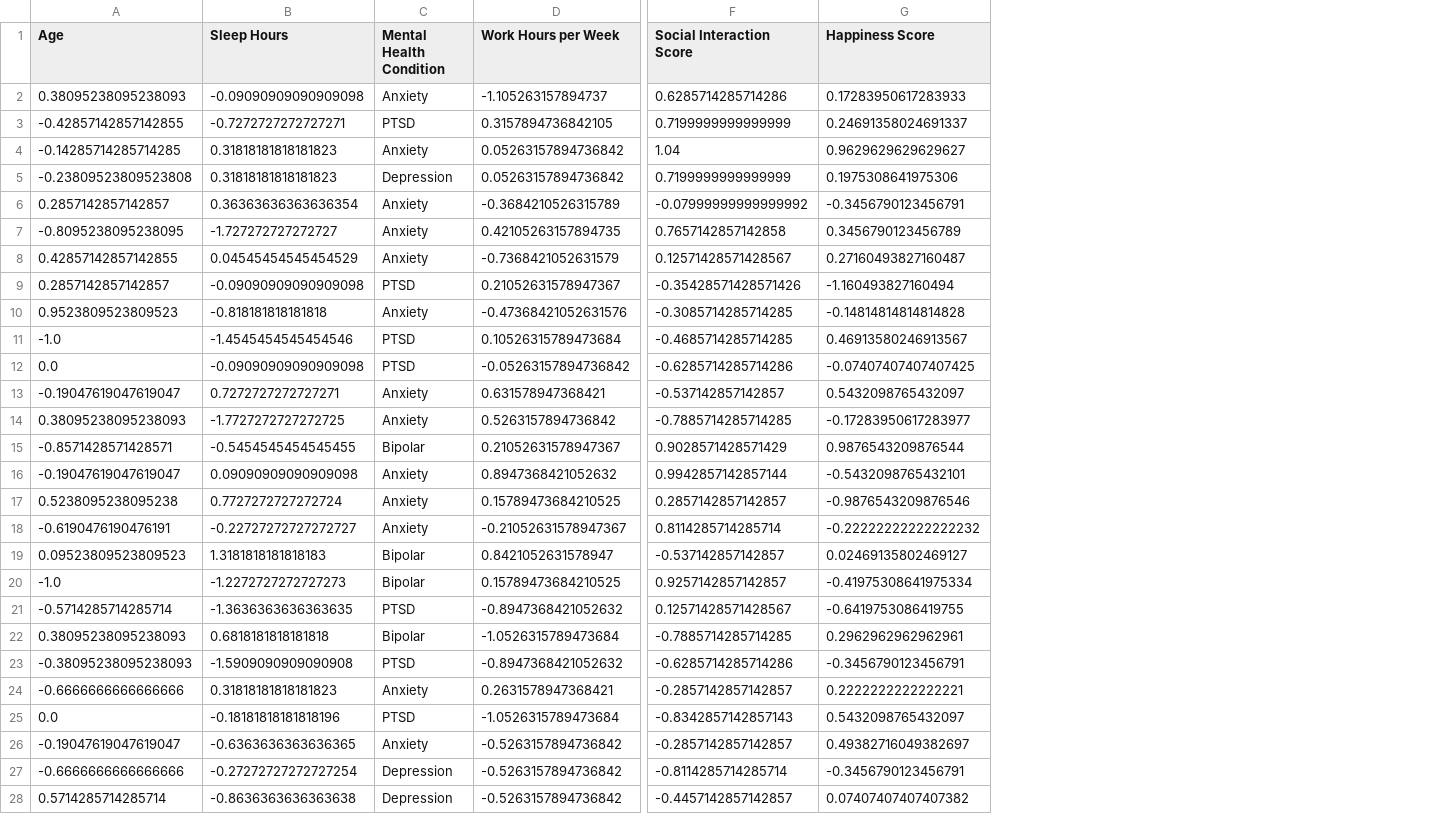
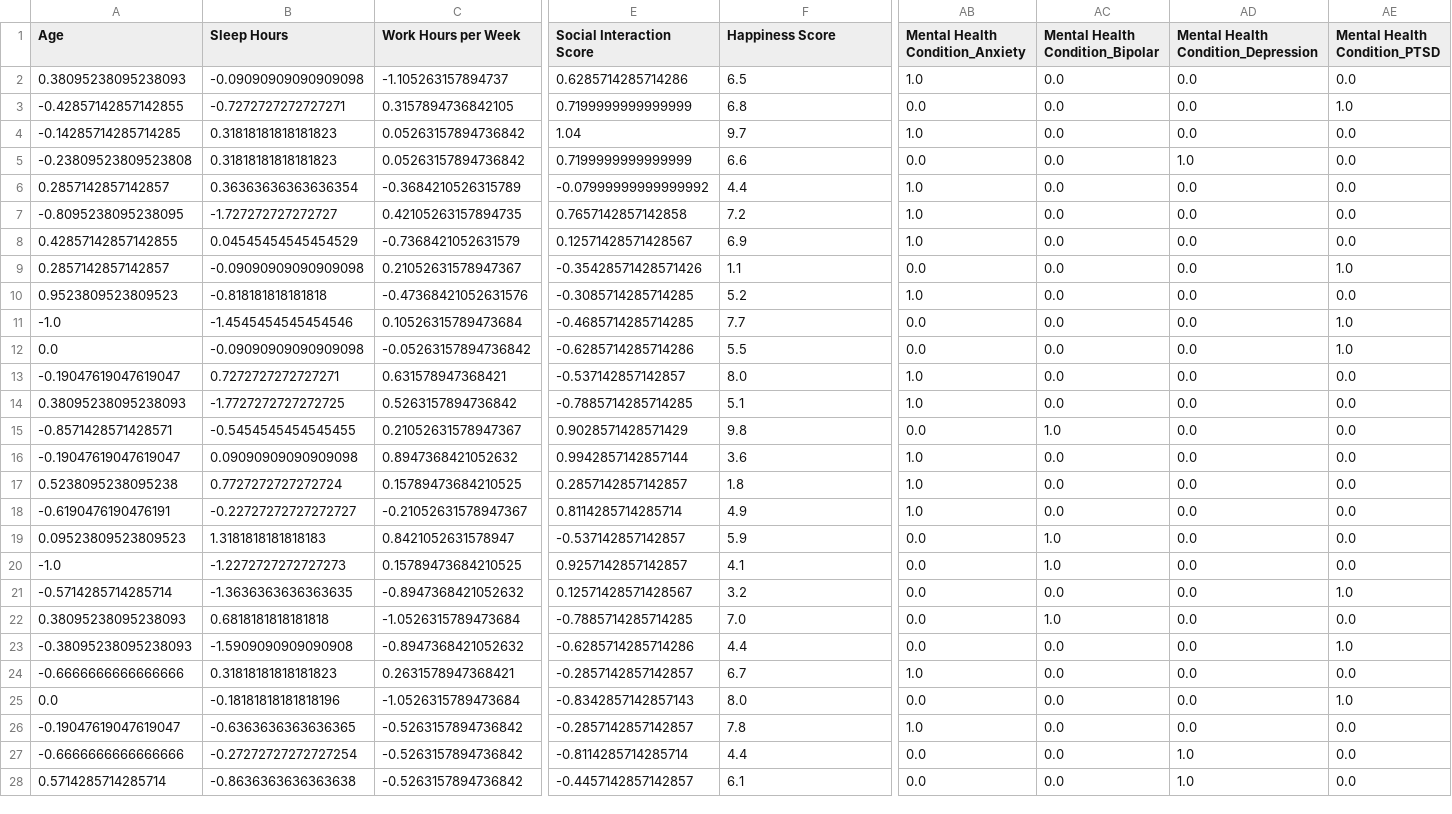
Before and after one commit to Pie-Pie-Crusher/PsycheSpace, a CSV file: processed_data.csv, drawn as a sheet; only a part is shown, gaps mark what is left out; removed rows and columns are numbered as before the commit, all else as after; the diff covers the shown part only; the diff names each change by its address in the sheet, - before the commit and + after, or states it on an @@ line.

Commit message:
Update processed_data.csv

```diff
--- a/processed_data.csv
+++ b/processed_data.csv
-column C (Mental Health Condition), rows 2-28: Anxiety | PTSD | Anxiety | Depression | Anxiety | Anxiety | Anxiety | PTSD | Anxiety | PTSD | PTSD | Anxiety | Anxiety | Bipolar | Anxiety | Anxiety | Anxiety | Bipolar | Bipolar | PTSD | Bipolar | PTSD | Anxiety | PTSD | Anxiety | Depression | Depression
+column AB (Mental Health Condition_Anxiety), rows 2-28: 1.0 | 0.0 | 1.0 | 0.0 | 1.0 | 1.0 | 1.0 | 0.0 | 1.0 | 0.0 | 0.0 | 1.0 | 1.0 | 0.0 | 1.0 | 1.0 | 1.0 | 0.0 | 0.0 | 0.0 | 0.0 | 0.0 | 1.0 | 0.0 | 1.0 | 0.0 | 0.0
+column AC (Mental Health Condition_Bipolar), rows 2-28: 0.0 | 0.0 | 0.0 | 0.0 | 0.0 | 0.0 | 0.0 | 0.0 | 0.0 | 0.0 | 0.0 | 0.0 | 0.0 | 1.0 | 0.0 | 0.0 | 0.0 | 1.0 | 1.0 | 0.0 | 1.0 | 0.0 | 0.0 | 0.0 | 0.0 | 0.0 | 0.0
+column AD, rows 1-28: Mental Health Condition_Depression | 0.0 | 0.0 | 0.0 | 1.0 | 0.0 | 0.0 | 0.0 | 0.0 | 0.0 | 0.0 | 0.0 | 0.0 | 0.0 | 0.0 | 0.0 | 0.0 | 0.0 | 0.0 | 0.0 | 0.0 | 0.0 | 0.0 | 0.0 | 0.0 | 0.0 | 1.0 | 1.0
+column AE (Mental Health Condition_PTSD), rows 2-28: 0.0 | 1.0 | 0.0 | 0.0 | 0.0 | 0.0 | 0.0 | 1.0 | 0.0 | 1.0 | 1.0 | 0.0 | 0.0 | 0.0 | 0.0 | 0.0 | 0.0 | 0.0 | 0.0 | 1.0 | 0.0 | 1.0 | 0.0 | 1.0 | 0.0 | 0.0 | 0.0
-F2 (Happiness Score): 0.17283950617283933
+F2 (Happiness Score): 6.5
-F3 (Happiness Score): 0.24691358024691337
+F3 (Happiness Score): 6.8
-F4 (Happiness Score): 0.9629629629629627
+F4 (Happiness Score): 9.7
-F5 (Happiness Score): 0.1975308641975306
+F5 (Happiness Score): 6.6
-F6 (Happiness Score): -0.3456790123456791
+F6 (Happiness Score): 4.4
-F7 (Happiness Score): 0.3456790123456789
+F7 (Happiness Score): 7.2
-F8 (Happiness Score): 0.27160493827160487
+F8 (Happiness Score): 6.9
-F9 (Happiness Score): -1.160493827160494
+F9 (Happiness Score): 1.1
-F10 (Happiness Score): -0.14814814814814828
+F10 (Happiness Score): 5.2
-F11 (Happiness Score): 0.46913580246913567
+F11 (Happiness Score): 7.7
-F12 (Happiness Score): -0.07407407407407425
+F12 (Happiness Score): 5.5
-F13 (Happiness Score): 0.5432098765432097
+F13 (Happiness Score): 8.0
-F14 (Happiness Score): -0.17283950617283977
+F14 (Happiness Score): 5.1
-F15 (Happiness Score): 0.9876543209876544
+F15 (Happiness Score): 9.8
-F16 (Happiness Score): -0.5432098765432101
+F16 (Happiness Score): 3.6
-F17 (Happiness Score): -0.9876543209876546
+F17 (Happiness Score): 1.8
-F18 (Happiness Score): -0.22222222222222232
+F18 (Happiness Score): 4.9
-F19 (Happiness Score): 0.02469135802469127
+F19 (Happiness Score): 5.9
-F20 (Happiness Score): -0.41975308641975334
+F20 (Happiness Score): 4.1
-F21 (Happiness Score): -0.6419753086419755
+F21 (Happiness Score): 3.2
-F22 (Happiness Score): 0.2962962962962961
+F22 (Happiness Score): 7.0
-F23 (Happiness Score): -0.3456790123456791
+F23 (Happiness Score): 4.4
-F24 (Happiness Score): 0.2222222222222221
+F24 (Happiness Score): 6.7
-F25 (Happiness Score): 0.5432098765432097
+F25 (Happiness Score): 8.0
-F26 (Happiness Score): 0.49382716049382697
+F26 (Happiness Score): 7.8
-F27 (Happiness Score): -0.3456790123456791
+F27 (Happiness Score): 4.4
-F28 (Happiness Score): 0.07407407407407382
+F28 (Happiness Score): 6.1
```
Also changed, not shown: 73 edited cells elsewhere in this file.
